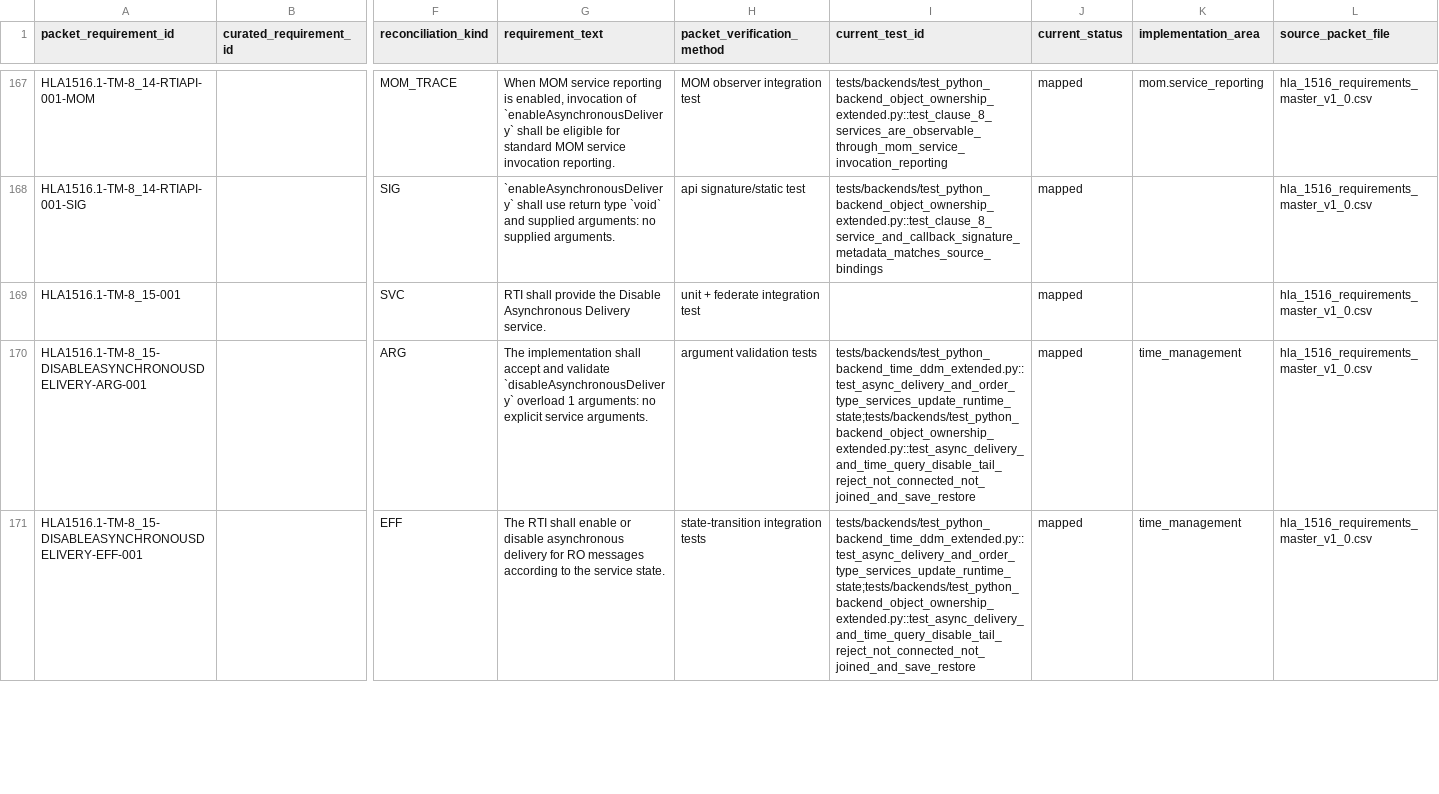
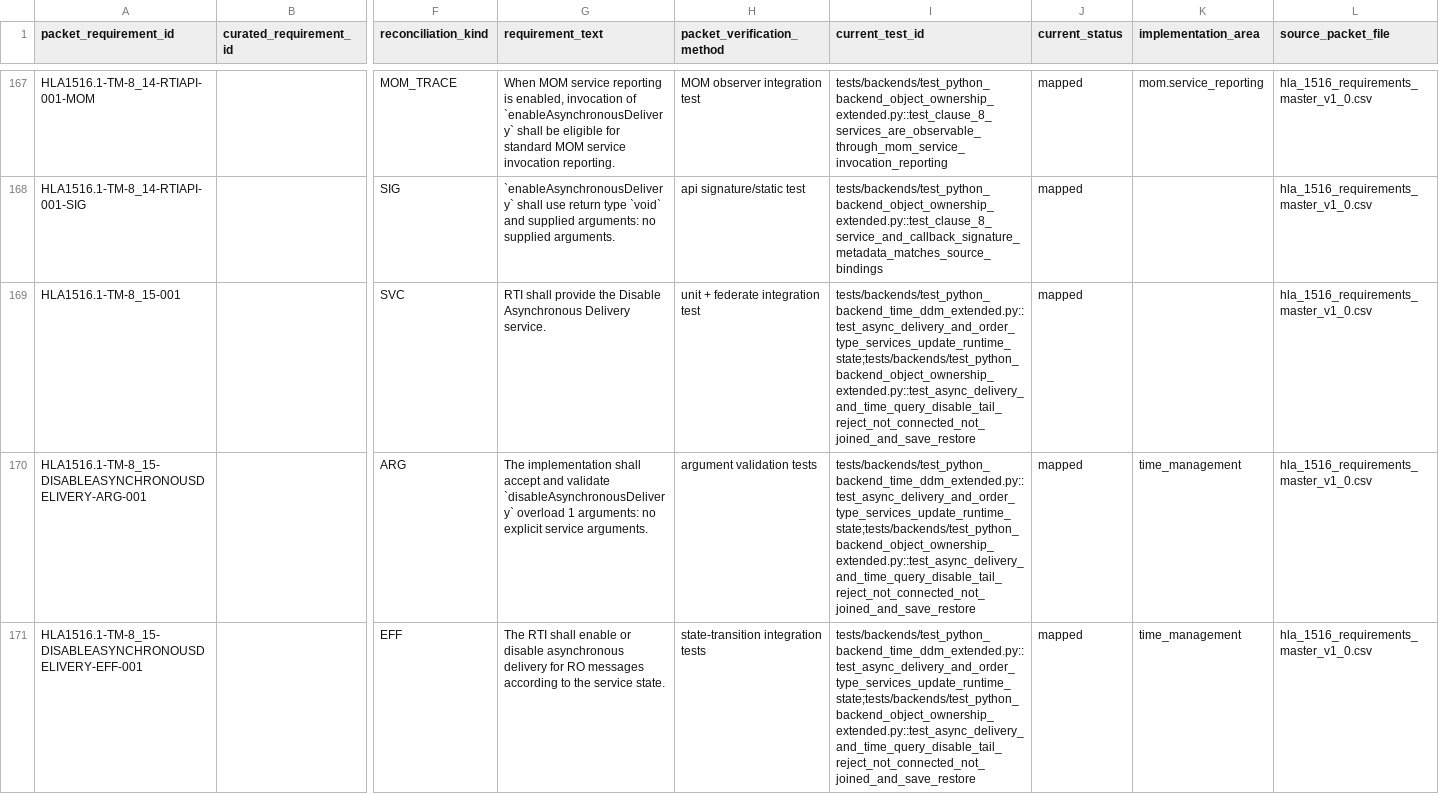
Before and after one commit to sheepfling/sturdy-broccoli, a CSV file: requirements/2010/hla1516_1_tm_detailed_reconciliation.csv, drawn as a sheet; only a part is shown, gaps mark what is left out; the diff covers the shown part only; the diff names each change by its address in the sheet, - before the commit and + after, or states it on an @@ line.

Commit message:
tests: harden 2010 owner-surface verification

```diff
--- a/requirements/2010/hla1516_1_tm_detailed_reconciliation.csv
+++ b/requirements/2010/hla1516_1_tm_detailed_reconciliation.csv
-I169 (current_test_id): (empty)
+I169 (current_test_id): tests/backends/test_python_backend_time_ddm_extended.py::test_async_delivery_and_order_type_services_update_runtime_state;tests/backends/test_python_backend_object_ownership_extended.py::test_async_delivery_and_time_query_disable_tail_reject_not_connected_not_joined_and_save_restore
```
Also changed, not shown: 18 edited cells elsewhere in this file, requirements/2010/hla1516_framework_detailed_reconciliation.csv, 15 other files.
